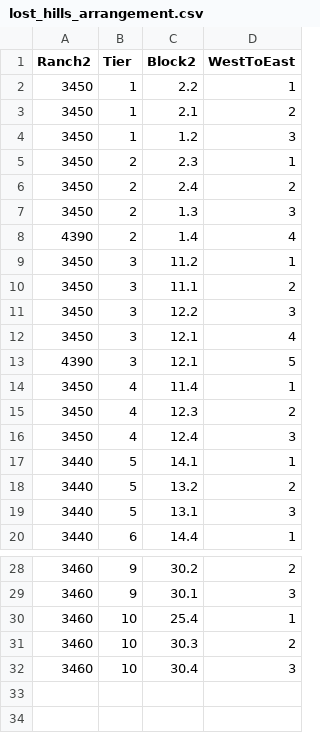
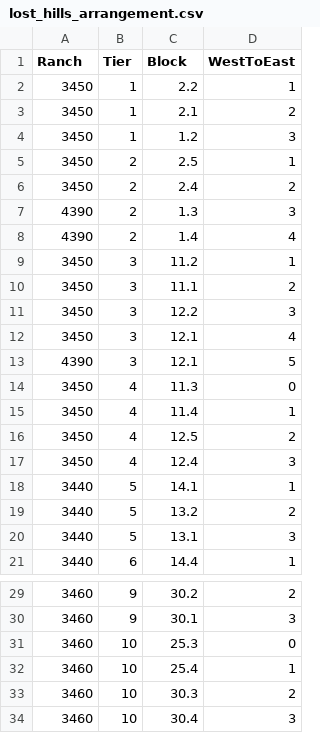
Before and after one commit to ChuckBV/ms-lost-hills-areawide-y06-to-y15, a CSV file: data/lost_hills_arrangement.csv, drawn as a sheet; only a part is shown, gaps mark what is left out.

```diff
--- a/data/lost_hills_arrangement.csv
+++ b/data/lost_hills_arrangement.csv
@@ -1,2 +1,2 @@
-Ranch2,Tier,Block2,WestToEast
+Ranch,Tier,Block,WestToEast
 3450,1,2.2,1
@@ -4,5 +4,5 @@ Ranch2,Tier,Block2,WestToEast
 3450,1,1.2,3
-3450,2,2.3,1
+3450,2,2.5,1
 3450,2,2.4,2
-3450,2,1.3,3
+4390,2,1.3,3
 4390,2,1.4,4
@@ -13,4 +13,5 @@ Ranch2,Tier,Block2,WestToEast
 4390,3,12.1,5
+3450,4,11.3,0
 3450,4,11.4,1
-3450,4,12.3,2
+3450,4,12.5,2
 3450,4,12.4,3
@@ -29,2 +30,3 @@ Ranch2,Tier,Block2,WestToEast
 3460,9,30.1,3
+3460,10,25.3,0
 3460,10,25.4,1
```
Also changed, not shown: 1 other file.
